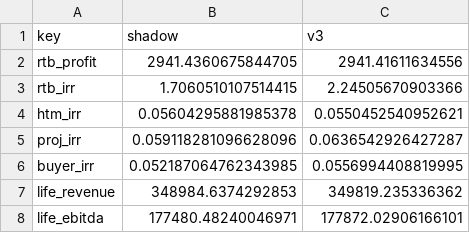
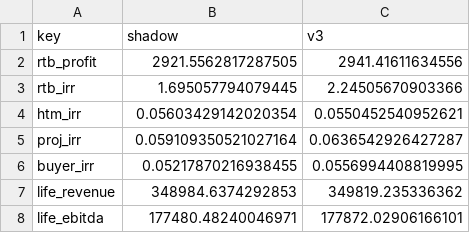
Before and after one commit to ZalanZad/FEP_modeller, a CSV file: projects/zalahalap/data/recon_targets.csv, drawn as a sheet.

```diff
--- a/projects/zalahalap/data/recon_targets.csv
+++ b/projects/zalahalap/data/recon_targets.csv
@@ -1,7 +1,7 @@
 key,shadow,v3
-rtb_profit,2941.4360675844705,2941.41611634556
-rtb_irr,1.7060510107514415,2.24505670903366
-htm_irr,0.05604295881985378,0.0550452540952621
-proj_irr,0.059118281096628096,0.0636542926427287
-buyer_irr,0.052187064762343985,0.0556994408819995
+rtb_profit,2921.5562817287505,2941.41611634556
+rtb_irr,1.695057794079445,2.24505670903366
+htm_irr,0.05603429142020354,0.0550452540952621
+proj_irr,0.059109350521027164,0.0636542926427287
+buyer_irr,0.05217870216938455,0.0556994408819995
 life_revenue,348984.6374292853,349819.235336362
```
Also changed, not shown: 8 other files.
